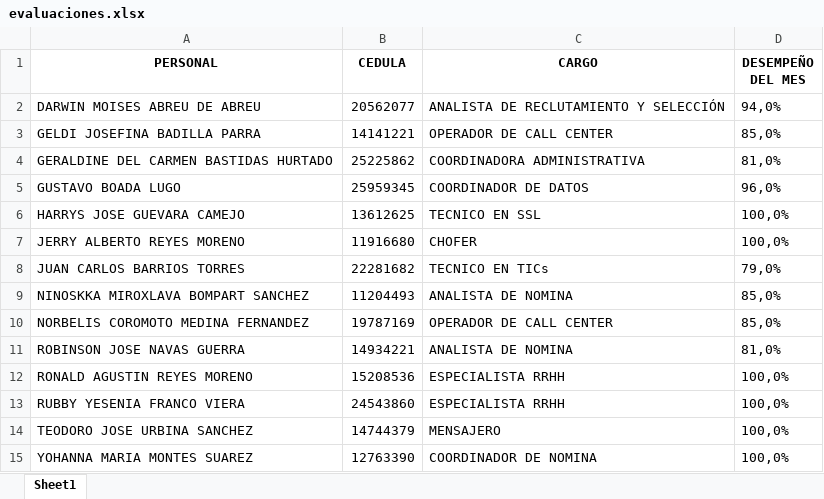
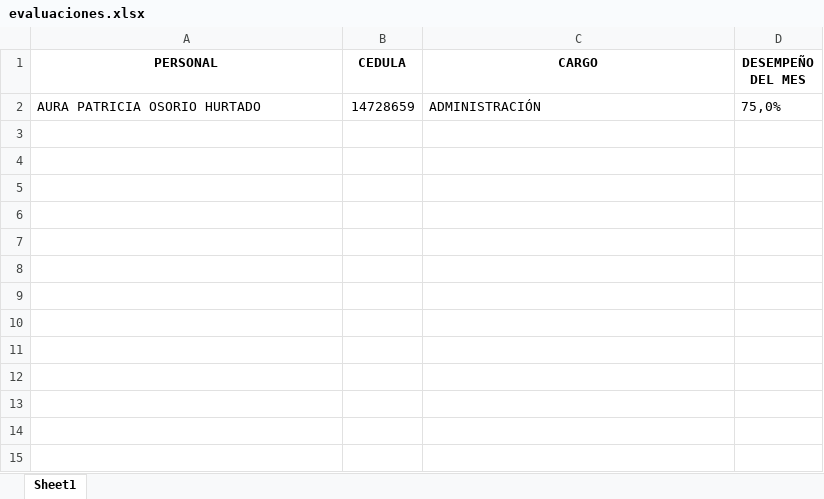
Before and after one commit to gboada23/calculo-de-evaluaciones-GG, an Excel workbook: evaluaciones.xlsx, sheet Sheet1, drawn as a sheet; values as stored, in another font and other column widths than the file's, no borders; removed rows and columns are numbered as before the commit, all else as after; the diff names each change by its address in the sheet, - before the commit and + after, or states it on an @@ line.

Commit message:
Vista Admin creada

```diff
--- a/evaluaciones.xlsx (sheet Sheet1)
+++ b/evaluaciones.xlsx (sheet Sheet1)
-row 2: DARWIN MOISES ABREU DE ABREU | 20562077 | ANALISTA DE RECLUTAMIENTO Y SELECCIÓN | 94,0%
-row 3: GELDI JOSEFINA BADILLA PARRA | 14141221 | OPERADOR DE CALL CENTER | 85,0%
-row 4: GERALDINE DEL CARMEN BASTIDAS HURTADO | 25225862 | COORDINADORA ADMINISTRATIVA | 81,0%
-row 5: GUSTAVO BOADA LUGO | 25959345 | COORDINADOR DE DATOS | 96,0%
-row 6: HARRYS JOSE GUEVARA CAMEJO | 13612625 | TECNICO EN SSL | 100,0%
-row 7: JERRY ALBERTO REYES MORENO | 11916680 | CHOFER | 100,0%
-row 8: JUAN CARLOS BARRIOS TORRES | 22281682 | TECNICO EN TICs | 79,0%
-row 9: NINOSKKA MIROXLAVA BOMPART SANCHEZ | 11204493 | ANALISTA DE NOMINA | 85,0%
-row 10: NORBELIS COROMOTO MEDINA FERNANDEZ | 19787169 | OPERADOR DE CALL CENTER | 85,0%
-row 11: ROBINSON JOSE NAVAS GUERRA | 14934221 | ANALISTA DE NOMINA | 81,0%
-row 12: RONALD AGUSTIN REYES MORENO | 15208536 | ESPECIALISTA RRHH | 100,0%
-row 13: RUBBY YESENIA FRANCO VIERA | 24543860 | ESPECIALISTA RRHH | 100,0%
-row 14: TEODORO JOSE URBINA SANCHEZ | 14744379 | MENSAJERO | 100,0%
-row 15: YOHANNA MARIA MONTES SUAREZ | 12763390 | COORDINADOR DE NOMINA | 100,0%
+row 2: AURA PATRICIA OSORIO HURTADO | 14728659 | ADMINISTRACIÓN | 75,0%
```
Also changed, not shown: 1 other file.
